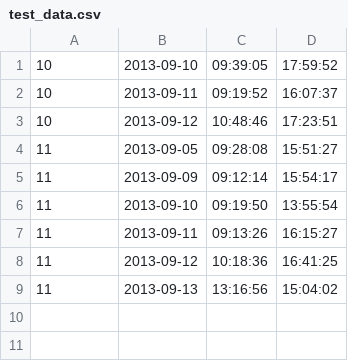
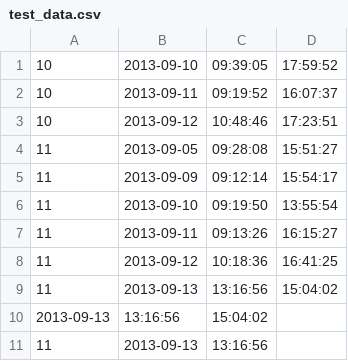
Before and after one commit to stxnext-kindergarten/presence-analyzer-jpiatek, a CSV file: runtime/data/test_data.csv, drawn as a sheet; the diff names each change by its address in the sheet, - before the commit and + after, or states it on an @@ line.

```diff
--- a/runtime/data/test_data.csv
+++ b/runtime/data/test_data.csv
+row 10: 2013-09-13 | 13:16:56 | 15:04:02
+row 11: 11 | 2013-09-13 | 13:16:56
```
Also changed, not shown: 1 other file.
